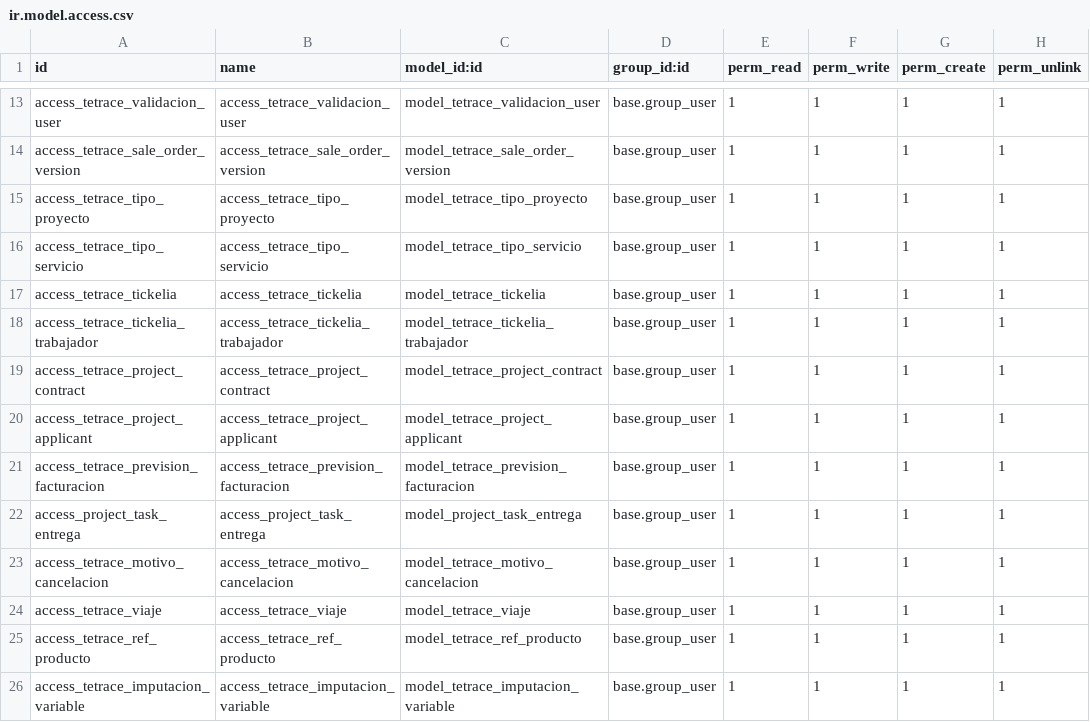
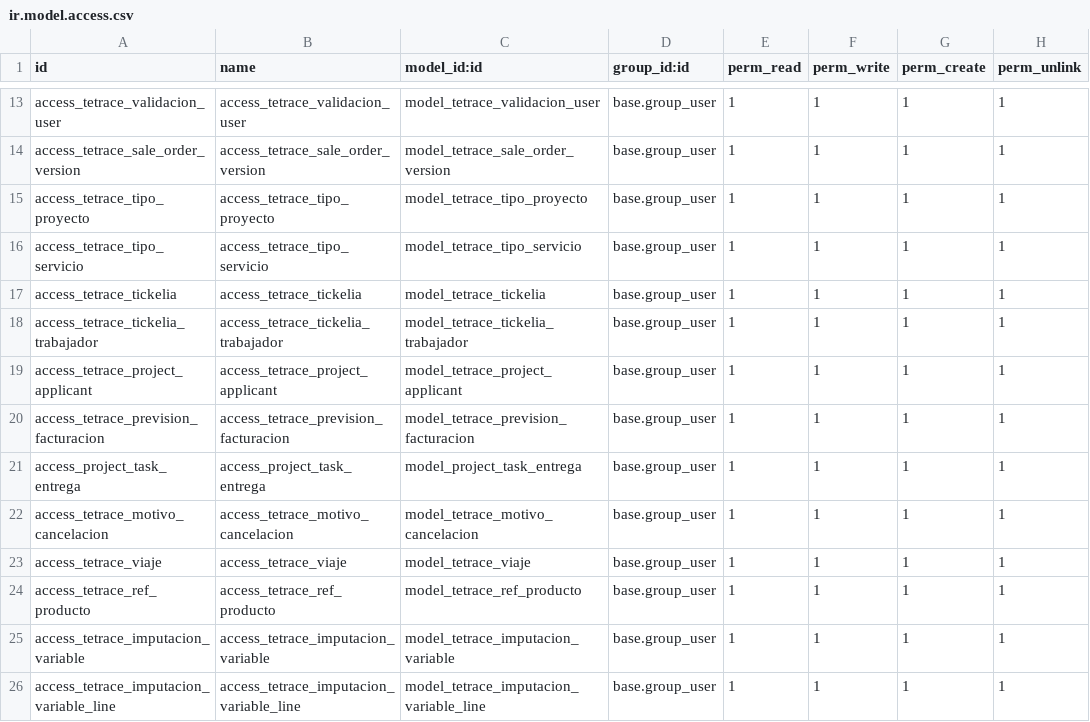
Before and after one commit to YoannyD/tetrace, a CSV file: tetrace/security/ir.model.access.csv, drawn as a sheet; only a part is shown, gaps mark what is left out; the shorter side is filled out with more unchanged rows; the diff names each change by its address in the sheet, - before the commit and + after, or states it on an @@ line.

```diff
--- a/tetrace/security/ir.model.access.csv
+++ b/tetrace/security/ir.model.access.csv
-row 19: access_tetrace_project_contract | access_tetrace_project_contract | model_tetrace_project_contract | base.group_user | 1 | 1 | 1 | 1
```
Also changed, not shown: 2 other files.
